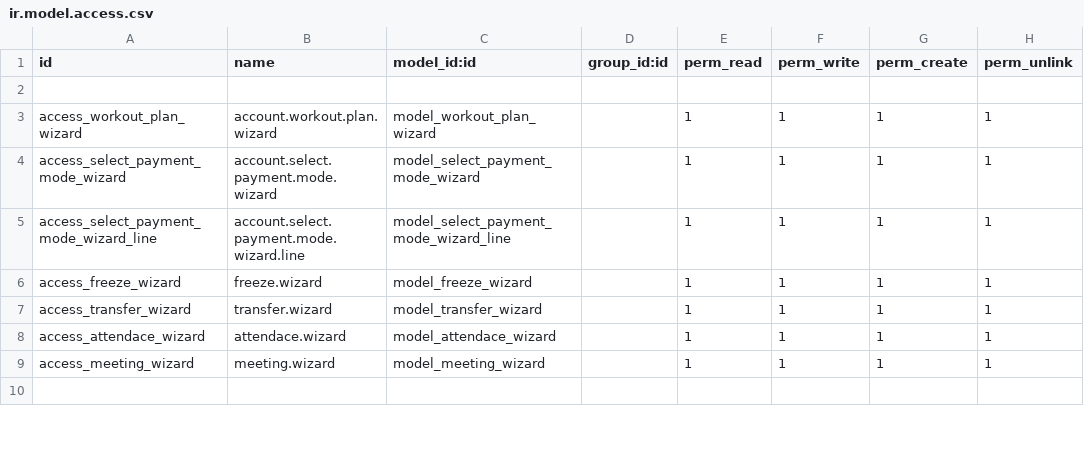
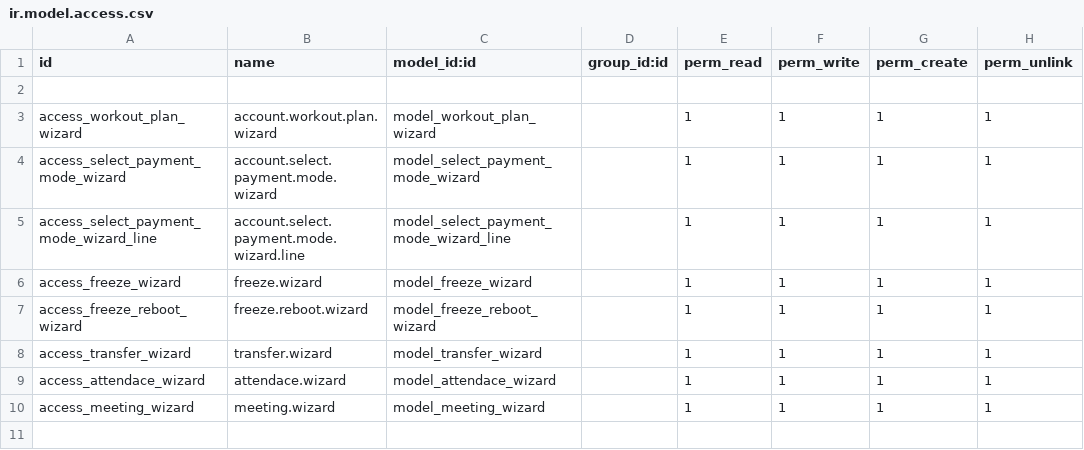
Before and after one commit to VidalASM/odoo16, a CSV file: addons/gym_mgmt_system/security/ir.model.access.csv, drawn as a sheet; only a part is shown.

```diff
--- a/addons/gym_mgmt_system/security/ir.model.access.csv
+++ b/addons/gym_mgmt_system/security/ir.model.access.csv
@@ -6,2 +6,3 @@ access_select_payment_mode_wizard_line,account.select.payment.mode.wizard.line,m
 access_freeze_wizard,freeze.wizard,model_freeze_wizard,,1,1,1,1
+access_freeze_reboot_wizard,freeze.reboot.wizard,model_freeze_reboot_wizard,,1,1,1,1
 access_transfer_wizard,transfer.wizard,model_transfer_wizard,,1,1,1,1
```
Also changed, not shown: 11 other files.
